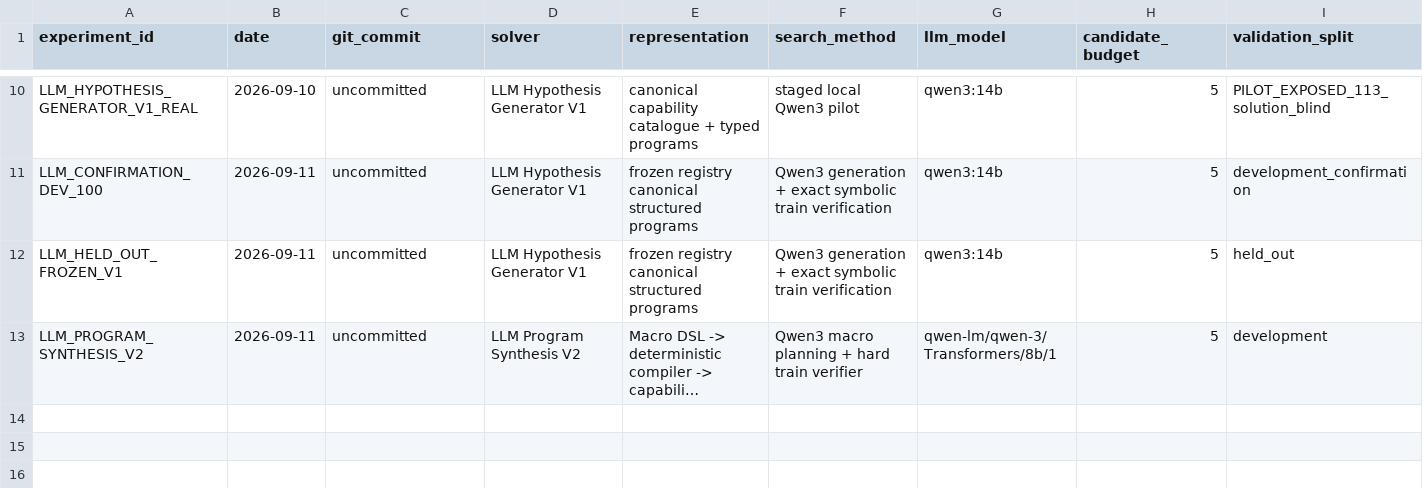
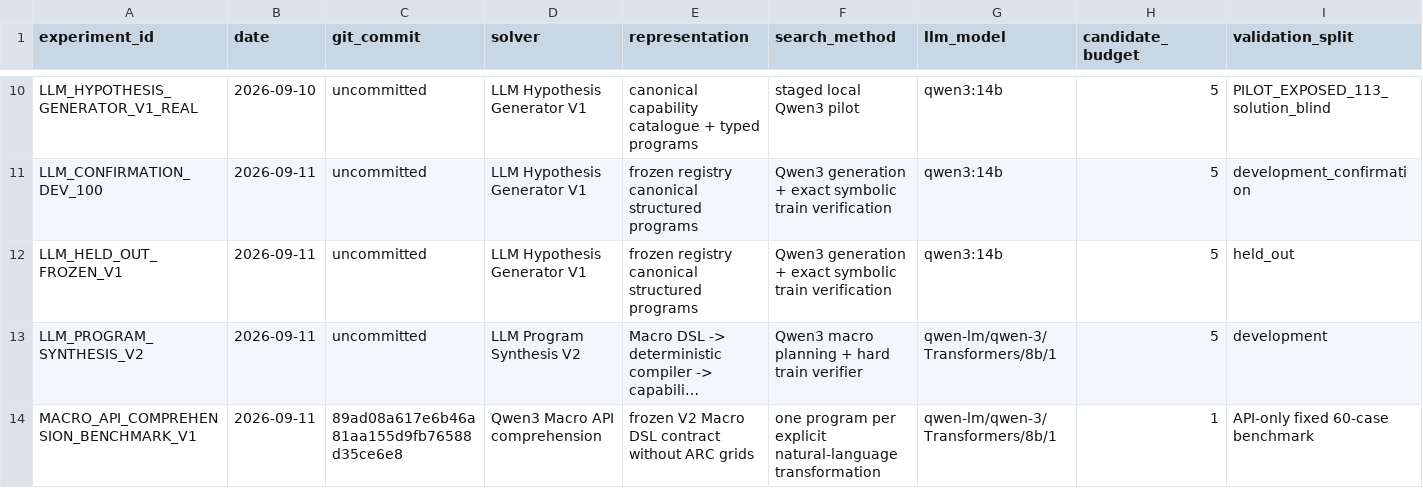
Before and after one commit to jimmy5566/arc-verifier-guided-program-synthesis, a CSV file: experiments/experiments.csv, drawn as a sheet; only a part is shown, gaps mark what is left out; long unchanged cells end in …; rows hold the shown columns only; the diff names each change by its address in the sheet, - before the commit and + after, or states it on an @@ line.

Commit message:
research: evaluate Qwen3 Macro API comprehension

```diff
--- a/experiments/experiments.csv
+++ b/experiments/experiments.csv
+row 14: MACRO_API_COMPREHENSION_BENCHMARK_V1 | 2026-09-11 | 89ad08a617e6b46a81aa155d9fb76588d35ce6e8 | Qwen3 Macro API comprehension | frozen V2 Macro DSL contract without ARC grids | one program per explicit natural-language transformation | qwen-lm/qwen-3/Transformers/8b/1 | 1 | API-only fixed 60-case benchmark
```
Also changed, not shown: 2 other files.
